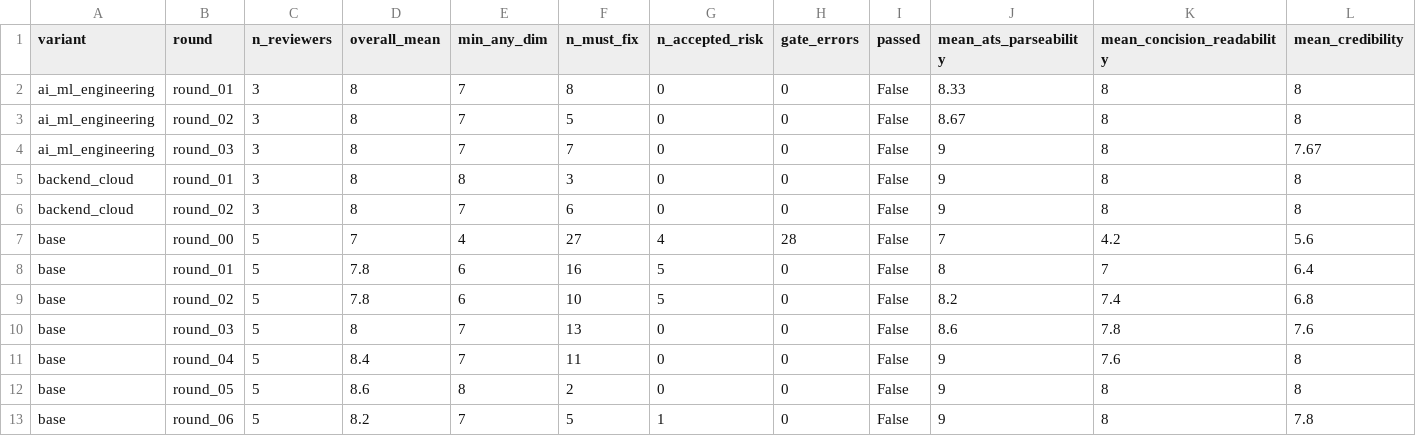
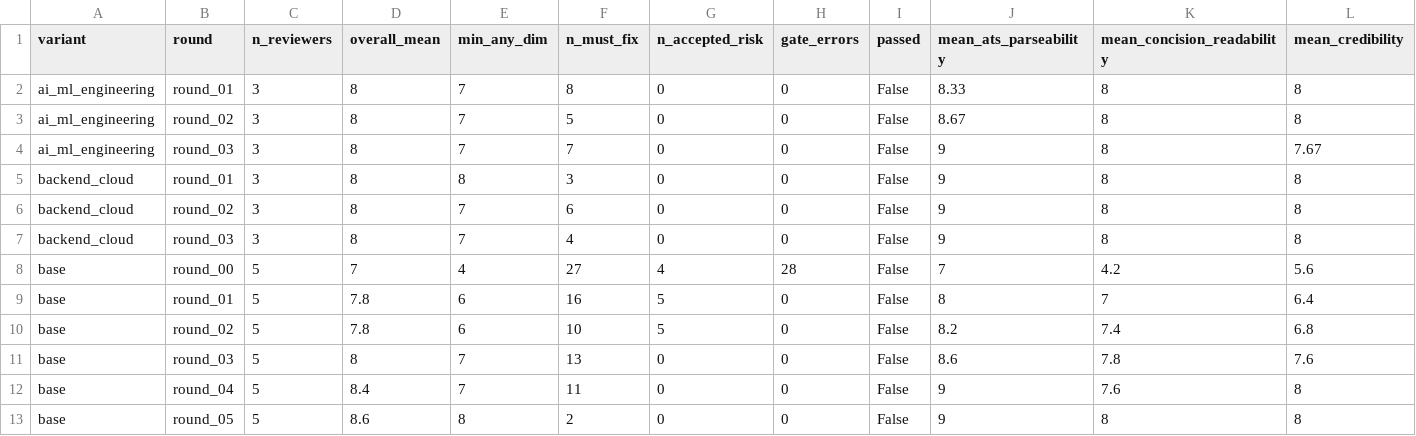
Before and after one commit to AmarDhillon05/AmarDhillon05, a CSV file: resume-lab/scores/history.csv, drawn as a sheet; only a part is shown; the shorter side is filled out with more unchanged rows; rows hold the shown columns only; the diff names each change by its address in the sheet, - before the commit and + after, or states it on an @@ line.

```diff
--- a/resume-lab/scores/history.csv
+++ b/resume-lab/scores/history.csv
+row 7: backend_cloud | round_03 | 3 | 8 | 7 | 4 | 0 | 0 | False | 9 | 8 | 8
```
Also changed, not shown: 6 other files.
